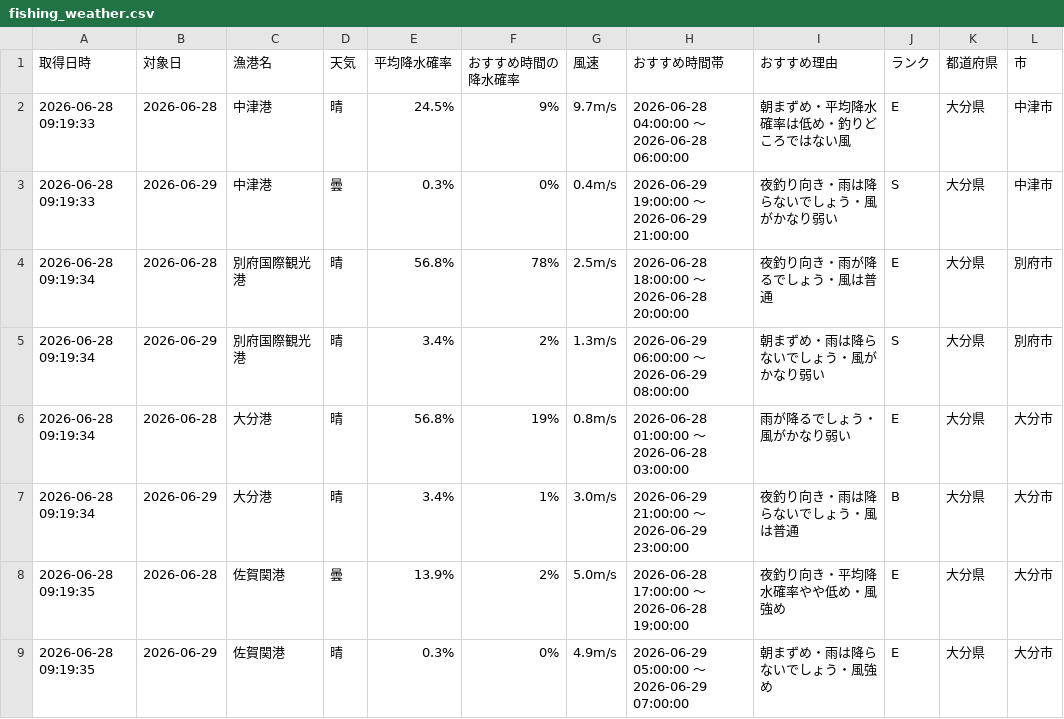
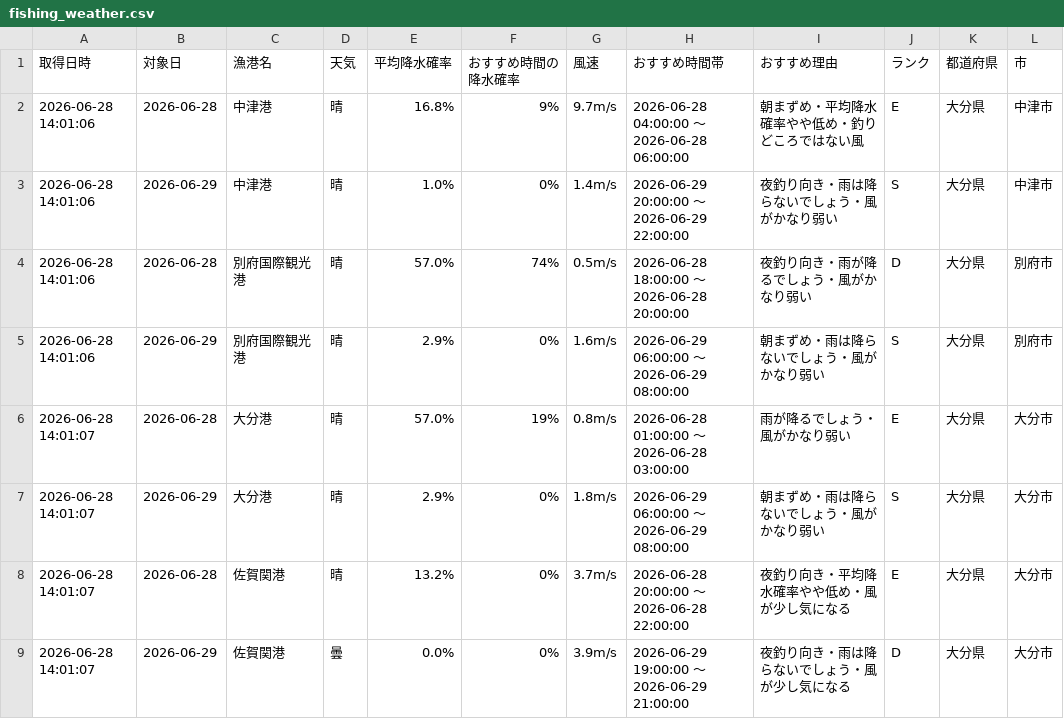
Before and after one commit to Naoya-ya-man/oita-fishing-dashboard, a CSV file: fishing_weather.csv, drawn as a sheet; only a part is shown; the diff covers the shown part only.

```diff
--- a/fishing_weather.csv
+++ b/fishing_weather.csv
@@ -1,9 +1,9 @@
 取得日時,対象日,漁港名,天気,平均降水確率,おすすめ時間の降水確率,風速,おすすめ時間帯,おすすめ理由,ランク,都道府県,市
-2026-06-28 09:19:33,2026-06-28,中津港,晴,24.5%,9%,9.7m/s,2026-06-28 04:00:00 ～ 2026-06-28 06:00:00,朝まずめ・平均降水確率は低め・釣りどころではない風,E,大分県,中津市
-2026-06-28 09:19:33,2026-06-29,中津港,曇,0.3%,0%,0.4m/s,2026-06-29 19:00:00 ～ 2026-06-29 21:00:00,夜釣り向き・雨は降らないでしょう・風がかなり弱い,S,大分県,中津市
-2026-06-28 09:19:34,2026-06-28,別府国際観光港,晴,56.8%,78%,2.5m/s,2026-06-28 18:00:00 ～ 2026-06-28 20:00:00,夜釣り向き・雨が降るでしょう・風は普通,E,大分県,別府市
-2026-06-28 09:19:34,2026-06-29,別府国際観光港,晴,3.4%,2%,1.3m/s,2026-06-29 06:00:00 ～ 2026-06-29 08:00:00,朝まずめ・雨は降らないでしょう・風がかなり弱い,S,大分県,別府市
-2026-06-28 09:19:34,2026-06-28,大分港,晴,56.8%,19%,0.8m/s,2026-06-28 01:00:00 ～ 2026-06-28 03:00:00,雨が降るでしょう・風がかなり弱い,E,大分県,大分市
-2026-06-28 09:19:34,2026-06-29,大分港,晴,3.4%,1%,3.0m/s,2026-06-29 21:00:00 ～ 2026-06-29 23:00:00,夜釣り向き・雨は降らないでしょう・風は普通,B,大分県,大分市
-2026-06-28 09:19:35,2026-06-28,佐賀関港,曇,13.9%,2%,5.0m/s,2026-06-28 17:00:00 ～ 2026-06-28 19:00:00,夜釣り向き・平均降水確率やや低め・風強め,E,大分県,大分市
-2026-06-28 09:19:35,2026-06-29,佐賀関港,晴,0.3%,0%,4.9m/s,2026-06-29 05:00:00 ～ 2026-06-29 07:00:00,朝まずめ・雨は降らないでしょう・風強め,E,大分県,大分市
+2026-06-28 14:01:06,2026-06-28,中津港,晴,16.8%,9%,9.7m/s,2026-06-28 04:00:00 ～ 2026-06-28 06:00:00,朝まずめ・平均降水確率やや低め・釣りどころではない風,E,大分県,中津市
+2026-06-28 14:01:06,2026-06-29,中津港,晴,1.0%,0%,1.4m/s,2026-06-29 20:00:00 ～ 2026-06-29 22:00:00,夜釣り向き・雨は降らないでしょう・風がかなり弱い,S,大分県,中津市
+2026-06-28 14:01:06,2026-06-28,別府国際観光港,晴,57.0%,74%,0.5m/s,2026-06-28 18:00:00 ～ 2026-06-28 20:00:00,夜釣り向き・雨が降るでしょう・風がかなり弱い,D,大分県,別府市
+2026-06-28 14:01:06,2026-06-29,別府国際観光港,晴,2.9%,0%,1.6m/s,2026-06-29 06:00:00 ～ 2026-06-29 08:00:00,朝まずめ・雨は降らないでしょう・風がかなり弱い,S,大分県,別府市
+2026-06-28 14:01:07,2026-06-28,大分港,晴,57.0%,19%,0.8m/s,2026-06-28 01:00:00 ～ 2026-06-28 03:00:00,雨が降るでしょう・風がかなり弱い,E,大分県,大分市
+2026-06-28 14:01:07,2026-06-29,大分港,晴,2.9%,0%,1.8m/s,2026-06-29 06:00:00 ～ 2026-06-29 08:00:00,朝まずめ・雨は降らないでしょう・風がかなり弱い,S,大分県,大分市
+2026-06-28 14:01:07,2026-06-28,佐賀関港,晴,13.2%,0%,3.7m/s,2026-06-28 20:00:00 ～ 2026-06-28 22:00:00,夜釣り向き・平均降水確率やや低め・風が少し気になる,E,大分県,大分市
+2026-06-28 14:01:07,2026-06-29,佐賀関港,曇,0.0%,0%,3.9m/s,2026-06-29 19:00:00 ～ 2026-06-29 21:00:00,夜釣り向き・雨は降らないでしょう・風が少し気になる,D,大分県,大分市
```
Also changed, not shown: 19 edited cells elsewhere in this file.
